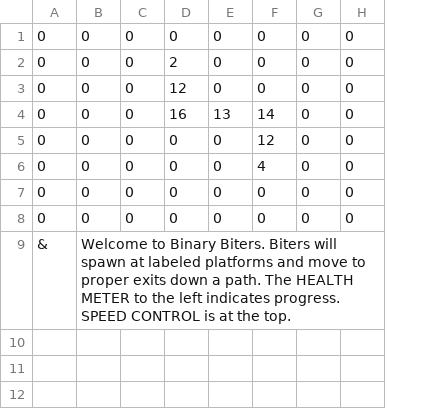
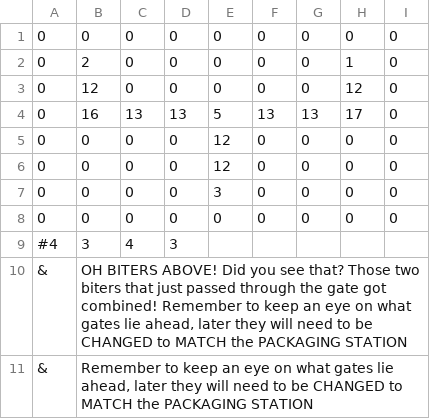
Before and after one commit to renzigalenzi/Biters-Demo, a CSV file: Demo for Biters/Assets/Levels/World - 0/Level - 01.csv, drawn as a sheet; removed rows and columns are numbered as before the commit, all else as after; the diff names each change by its address in the sheet, - before the commit and + after, or states it on an @@ line.

Commit message:
All the Sundays
changes from sunday - timing, spawn rates, losing etc

```diff
--- a/Demo for Biters/Assets/Levels/World - 0/Level - 01.csv
+++ b/Demo for Biters/Assets/Levels/World - 0/Level - 01.csv
+column E, rows 1-8: 0 | 0 | 0 | 5 | 12 | 12 | 3 | 0
-column F, rows 1-8: 0 | 0 | 0 | 14 | 12 | 4 | 0 | 0
+column H, rows 1-8: 0 | 1 | 12 | 17 | 0 | 0 | 0 | 0
-B2: 0
+B2: 2
-D2: 2
+D2: 0
-B3: 0
+B3: 12
-D3: 12
+D3: 0
-B4: 0
+B4: 16
-C4: 0
+C4: 13
-D4: 16
+D4: 13
-G4: 0
+G4: 13
+row 9: #4 | 3 | 4 | 3
+row 10: & | OH BITERS ABOVE! Did you see that? Those two biters that just passed through the gate got combined! Remember to keep an eye on what gates lie ahead, later they will need to be CHANGED to MATCH the PACKAGING STATION
-B11: Welcome to Binary Biters. Biters will spawn at labeled platforms and move to proper exits down a path. The HEALTH METER to the left indicates progress. SPEED CONTROL is at the top.
+B11: Remember to keep an eye on what gates lie ahead, later they will need to be CHANGED to MATCH the PACKAGING STATION
```
Also changed, not shown: 16 other files.
